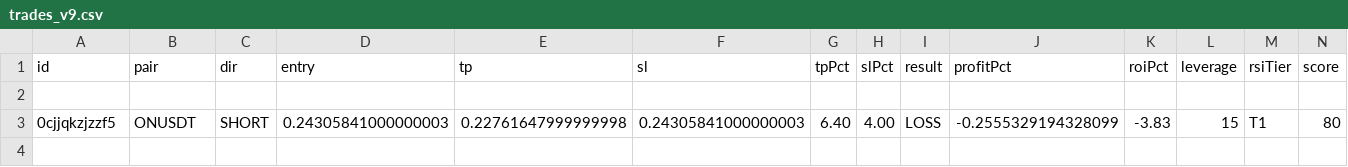
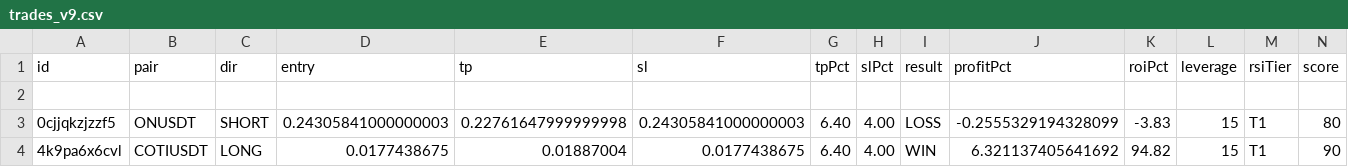
Before and after one commit to kangscalpingv3/kangscalping, a CSV file: trades_v9.csv, drawn as a sheet; only a part is shown; rows hold the shown columns only; the diff names each change by its address in the sheet, - before the commit and + after, or states it on an @@ line.

Commit message:
Trade closed: COTIUSDT WIN

```diff
--- a/trades_v9.csv
+++ b/trades_v9.csv
+row 4: 4k9pa6x6cvl | COTIUSDT | LONG | 0.0177438675 | 0.01887004 | 0.0177438675 | 6.40 | 4.00 | WIN | 6.321137405641692 | 94.82 | 15 | T1 | 90
```
